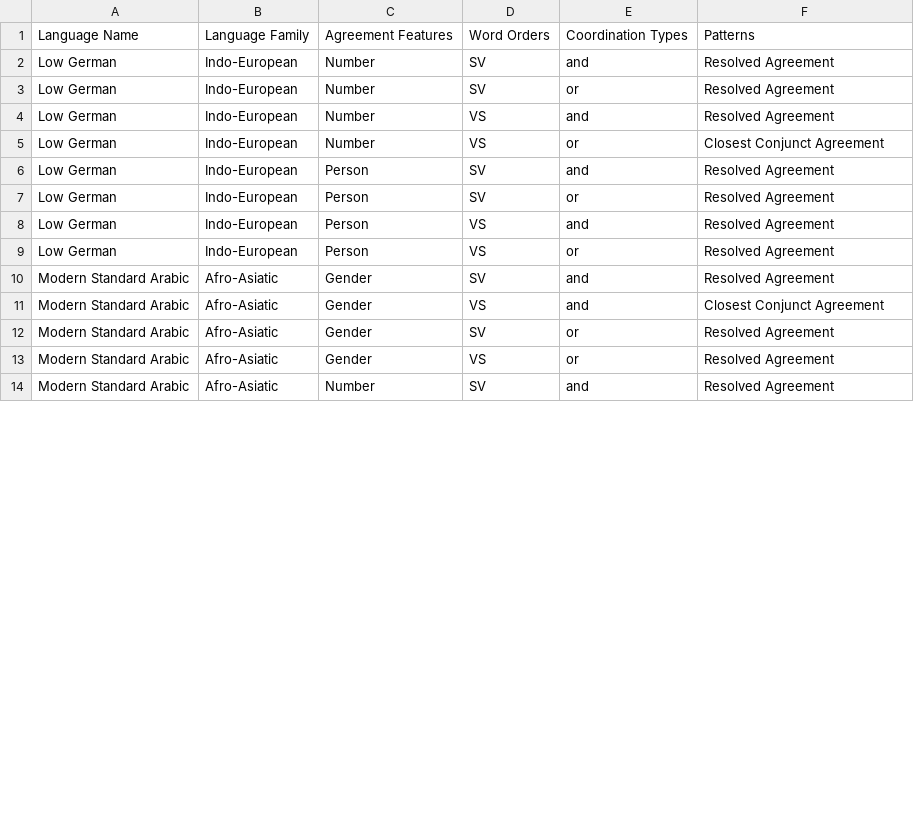
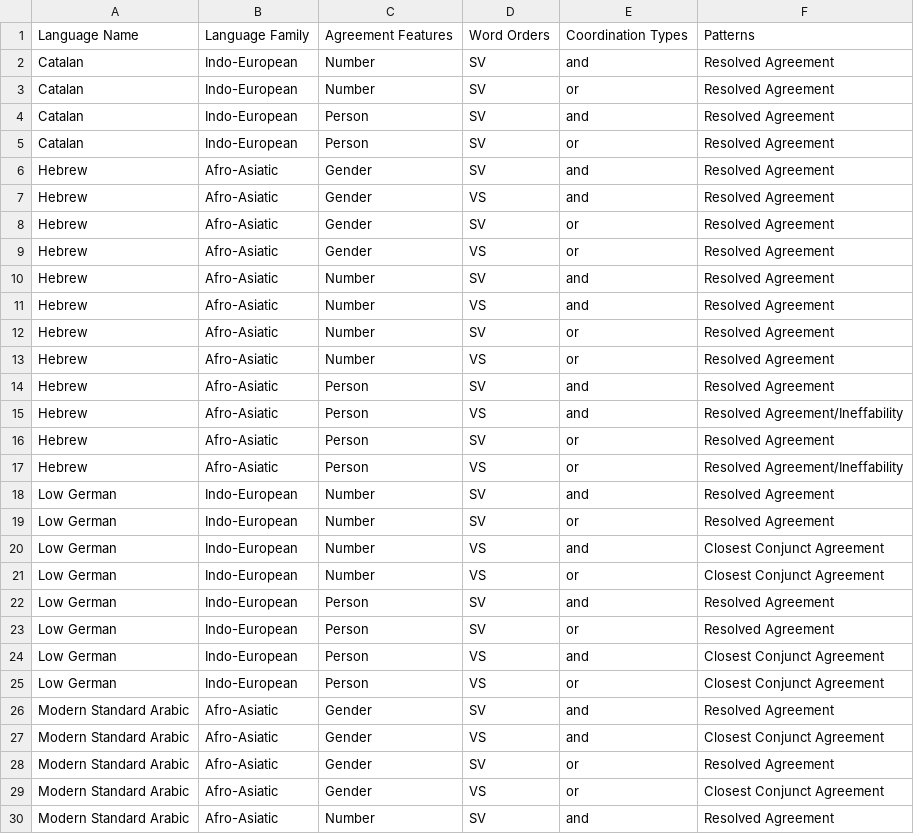
Before and after one commit to pwsmith/frankfurtmultivaluation, a CSV file: language.csv, drawn as a sheet; only a part is shown; the diff covers the shown part only.

Commit message:
Update language.csv

```diff
--- a/language.csv
+++ b/language.csv
@@ -1,5 +1,21 @@
 Language Name,Language Family,Agreement Features,Word Orders,Coordination Types,Patterns
+Catalan,Indo-European,Number,SV,and,Resolved Agreement
+Catalan,Indo-European,Number,SV,or,Resolved Agreement
+Catalan,Indo-European,Person,SV,and,Resolved Agreement
+Catalan,Indo-European,Person,SV,or,Resolved Agreement
+Hebrew,Afro-Asiatic,Gender,SV,and,Resolved Agreement
+Hebrew,Afro-Asiatic,Gender,VS,and,Resolved Agreement
+Hebrew,Afro-Asiatic,Gender,SV,or,Resolved Agreement
+Hebrew,Afro-Asiatic,Gender,VS,or,Resolved Agreement
+Hebrew,Afro-Asiatic,Number,SV,and,Resolved Agreement
+Hebrew,Afro-Asiatic,Number,VS,and,Resolved Agreement
+Hebrew,Afro-Asiatic,Number,SV,or,Resolved Agreement
+Hebrew,Afro-Asiatic,Number,VS,or,Resolved Agreement
+Hebrew,Afro-Asiatic,Person,SV,and,Resolved Agreement
+Hebrew,Afro-Asiatic,Person,VS,and,Resolved Agreement/Ineffability
+Hebrew,Afro-Asiatic,Person,SV,or,Resolved Agreement
+Hebrew,Afro-Asiatic,Person,VS,or,Resolved Agreement/Ineffability
 Low German,Indo-European,Number,SV,and,Resolved Agreement
 Low German,Indo-European,Number,SV,or,Resolved Agreement
-Low German,Indo-European,Number,VS,and,Resolved Agreement
+Low German,Indo-European,Number,VS,and,Closest Conjunct Agreement
 Low German,Indo-European,Number,VS,or,Closest Conjunct Agreement
@@ -7,4 +23,4 @@ Low German,Indo-European,Person,SV,and,Resolved Agreement
 Low German,Indo-European,Person,SV,or,Resolved Agreement
-Low German,Indo-European,Person,VS,and,Resolved Agreement
-Low German,Indo-European,Person,VS,or,Resolved Agreement
+Low German,Indo-European,Person,VS,and,Closest Conjunct Agreement
+Low German,Indo-European,Person,VS,or,Closest Conjunct Agreement
 Modern Standard Arabic,Afro-Asiatic,Gender,SV,and,Resolved Agreement
@@ -12,3 +28,3 @@ Modern Standard Arabic,Afro-Asiatic,Gender,VS,and,Closest Conjunct Agreement
 Modern Standard Arabic,Afro-Asiatic,Gender,SV,or,Resolved Agreement
-Modern Standard Arabic,Afro-Asiatic,Gender,VS,or,Resolved Agreement
+Modern Standard Arabic,Afro-Asiatic,Gender,VS,or,Closest Conjunct Agreement
 Modern Standard Arabic,Afro-Asiatic,Number,SV,and,Resolved Agreement
```
Also changed, not shown: 5 edited cells elsewhere in this file.
